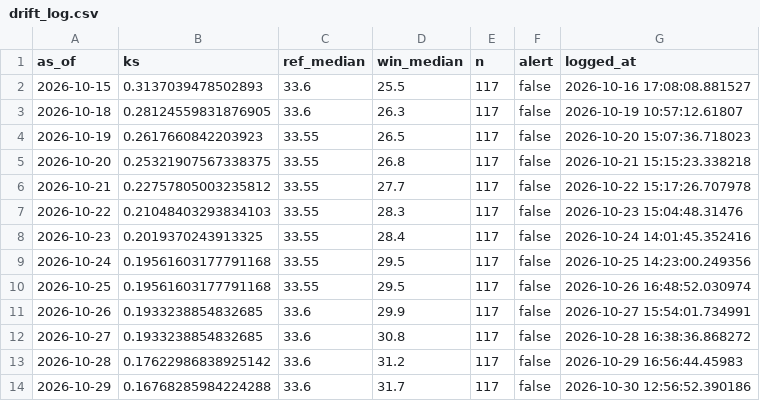
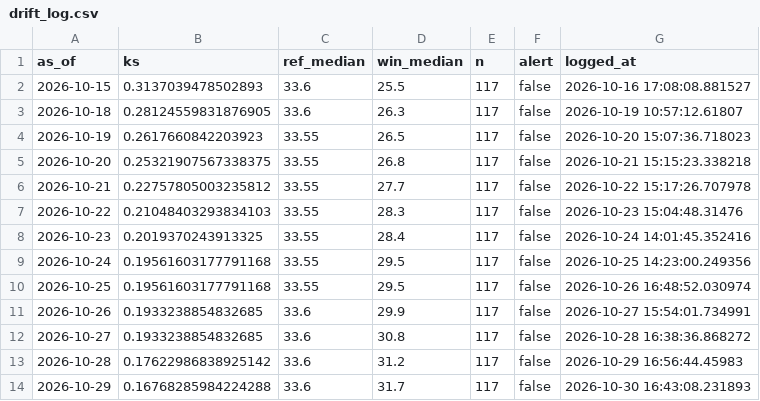
Before and after one commit to Boyeeeeeee/pm25-drift-pipeline, a CSV file: logs/drift_log.csv, drawn as a sheet.

```diff
--- a/logs/drift_log.csv
+++ b/logs/drift_log.csv
@@ -13,2 +13,2 @@ as_of,ks,ref_median,win_median,n,alert,logged_at
 2026-10-28,0.17622986838925142,33.6,31.2,117,false,2026-10-29 16:56:44.45983
-2026-10-29,0.16768285984224288,33.6,31.7,117,false,2026-10-30 12:56:52.390186
+2026-10-29,0.16768285984224288,33.6,31.7,117,false,2026-10-30 16:43:08.231893
```
Also changed, not shown: logs/live_eval.csv.
